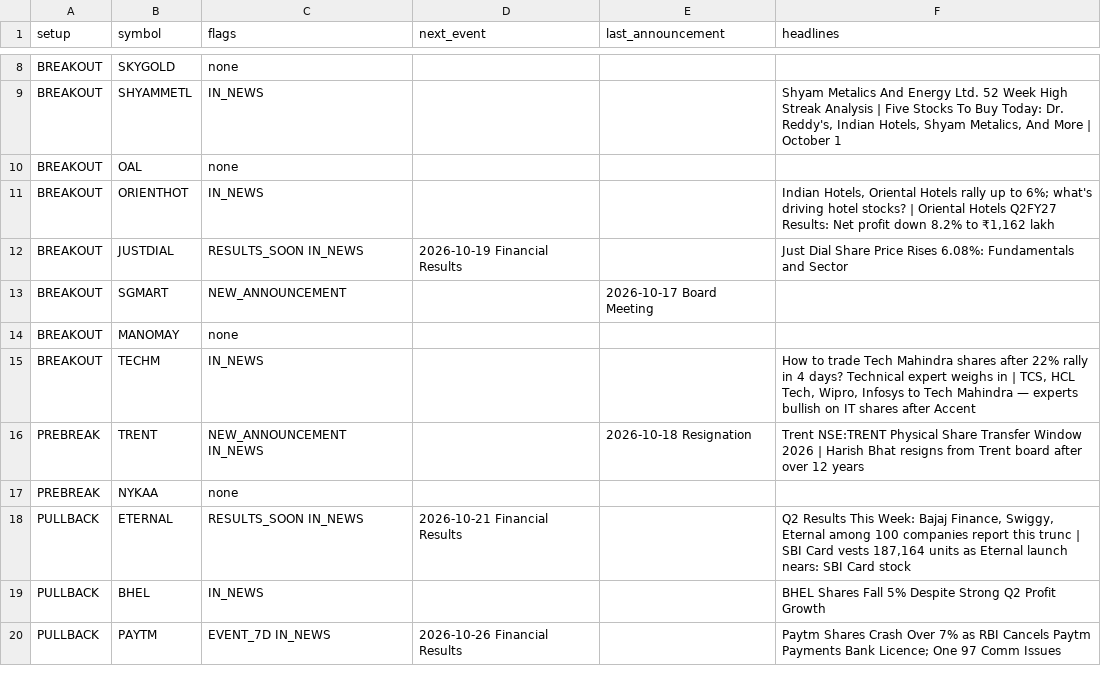
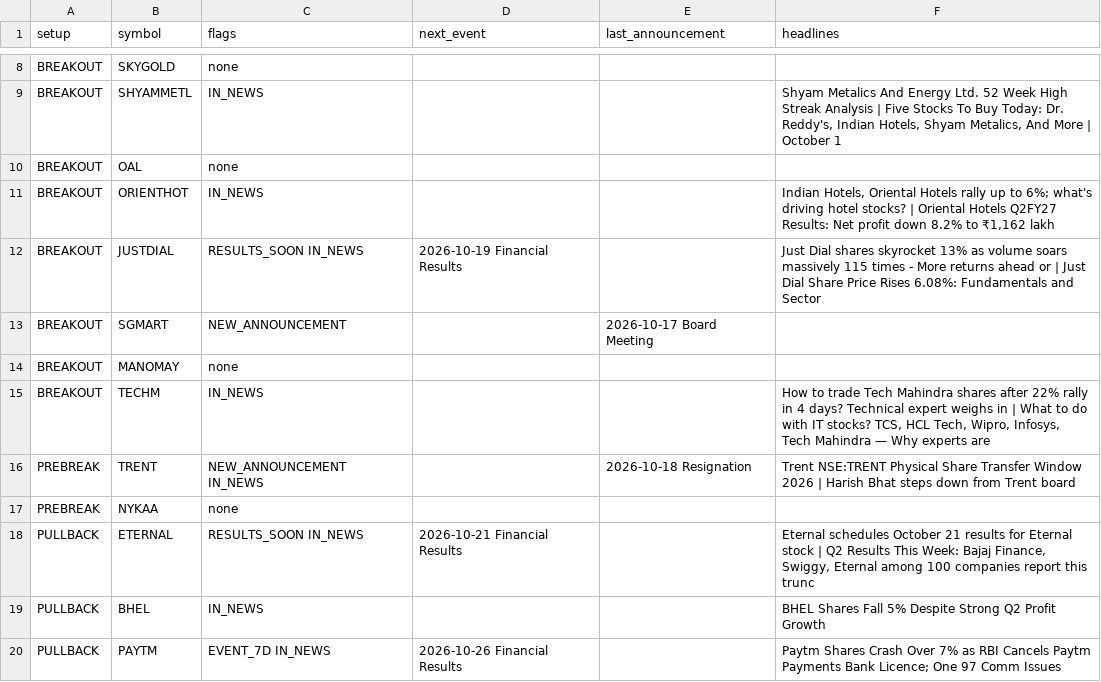
Before and after one commit to sufikipl-ops/swing-auto, a CSV file: out/news_events.csv, drawn as a sheet; only a part is shown, gaps mark what is left out; the diff covers the shown part only.

```diff
--- a/out/news_events.csv
+++ b/out/news_events.csv
@@ -11,9 +11,9 @@ BREAKOUT,OAL,none,,,
 BREAKOUT,ORIENTHOT,IN_NEWS,,,"Indian Hotels, Oriental Hotels rally up to 6%; what's driving hotel stocks? | Oriental Hotels Q2FY27 Results: Net profit down 8.2% to ₹1,162 lakh"
-BREAKOUT,JUSTDIAL,RESULTS_SOON IN_NEWS,2026-10-19 Financial Results,,Just Dial Share Price Rises 6.08%: Fundamentals and Sector
+BREAKOUT,JUSTDIAL,RESULTS_SOON IN_NEWS,2026-10-19 Financial Results,,Just Dial shares skyrocket 13% as volume soars massively 115 times - More returns ahead or | Just Dial Share Price Rises 6.08%: Fundamentals and Sector
 BREAKOUT,SGMART,NEW_ANNOUNCEMENT,,2026-10-17 Board Meeting,
 BREAKOUT,MANOMAY,none,,,
-BREAKOUT,TECHM,IN_NEWS,,,"How to trade Tech Mahindra shares after 22% rally in 4 days? Technical expert weighs in | TCS, HCL Tech, Wipro, Infosys to Tech Mahindra — experts bullish on IT shares after Accent"
-PREBREAK,TRENT,NEW_ANNOUNCEMENT IN_NEWS,,2026-10-18 Resignation,Trent NSE:TRENT Physical Share Transfer Window 2026 | Harish Bhat resigns from Trent board after over 12 years
+BREAKOUT,TECHM,IN_NEWS,,,"How to trade Tech Mahindra shares after 22% rally in 4 days? Technical expert weighs in | What to do with IT stocks? TCS, HCL Tech, Wipro, Infosys, Tech Mahindra — Why experts are "
+PREBREAK,TRENT,NEW_ANNOUNCEMENT IN_NEWS,,2026-10-18 Resignation,Trent NSE:TRENT Physical Share Transfer Window 2026 | Harish Bhat steps down from Trent board
 PREBREAK,NYKAA,none,,,
-PULLBACK,ETERNAL,RESULTS_SOON IN_NEWS,2026-10-21 Financial Results,,"Q2 Results This Week: Bajaj Finance, Swiggy, Eternal among 100 companies report this trunc | SBI Card vests 187,164 units as Eternal launch nears: SBI Card stock"
+PULLBACK,ETERNAL,RESULTS_SOON IN_NEWS,2026-10-21 Financial Results,,"Eternal schedules October 21 results for Eternal stock | Q2 Results This Week: Bajaj Finance, Swiggy, Eternal among 100 companies report this trunc"
 PULLBACK,BHEL,IN_NEWS,,,BHEL Shares Fall 5% Despite Strong Q2 Profit Growth
```
Also changed, not shown: 12 edited cells elsewhere in this file, docs/news_events.csv, 7 other files.
